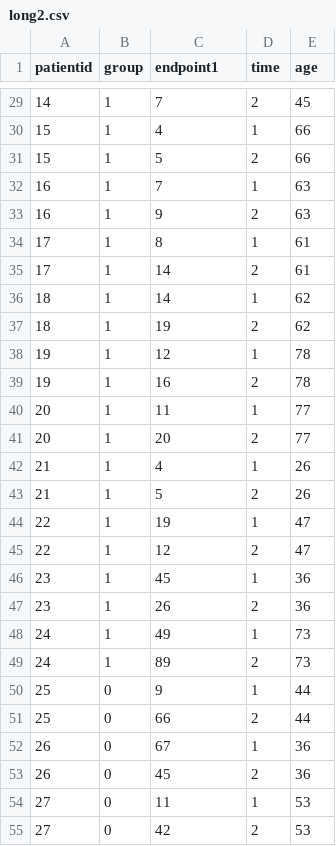
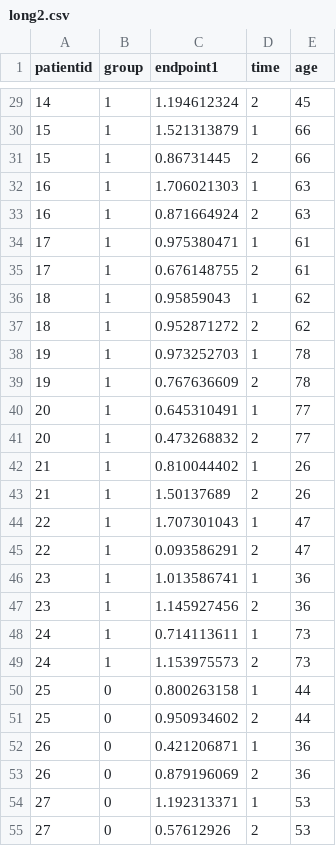
Before and after one commit to mbounthavong/R-tutorials, a CSV file: Data/long2.csv, drawn as a sheet; only a part is shown, gaps mark what is left out; the diff covers the shown part only.

```diff
--- a/Data/long2.csv
+++ b/Data/long2.csv
@@ -29,27 +29,27 @@ patientid,group,endpoint1,time,age
-14,1,7,2,45
-15,1,4,1,66
-15,1,5,2,66
-16,1,7,1,63
-16,1,9,2,63
-17,1,8,1,61
-17,1,14,2,61
-18,1,14,1,62
-18,1,19,2,62
-19,1,12,1,78
-19,1,16,2,78
-20,1,11,1,77
-20,1,20,2,77
-21,1,4,1,26
-21,1,5,2,26
-22,1,19,1,47
-22,1,12,2,47
-23,1,45,1,36
-23,1,26,2,36
-24,1,49,1,73
-24,1,89,2,73
-25,0,9,1,44
-25,0,66,2,44
-26,0,67,1,36
-26,0,45,2,36
-27,0,11,1,53
-27,0,42,2,53
+14,1,1.194612324,2,45
+15,1,1.521313879,1,66
+15,1,0.86731445,2,66
+16,1,1.706021303,1,63
+16,1,0.871664924,2,63
+17,1,0.975380471,1,61
+17,1,0.676148755,2,61
+18,1,0.95859043,1,62
+18,1,0.952871272,2,62
+19,1,0.973252703,1,78
+19,1,0.767636609,2,78
+20,1,0.645310491,1,77
+20,1,0.473268832,2,77
+21,1,0.810044402,1,26
+21,1,1.50137689,2,26
+22,1,1.707301043,1,47
+22,1,0.093586291,2,47
+23,1,1.013586741,1,36
+23,1,1.145927456,2,36
+24,1,0.714113611,1,73
+24,1,1.153975573,2,73
+25,0,0.800263158,1,44
+25,0,0.950934602,2,44
+26,0,0.421206871,1,36
+26,0,0.879196069,2,36
+27,0,1.192313371,1,53
+27,0,0.57612926,2,53
```
Also changed, not shown: 33 edited cells elsewhere in this file.
